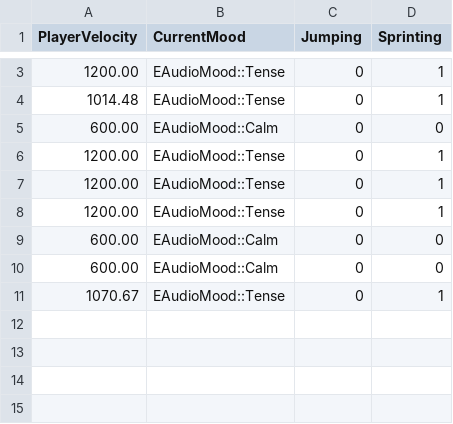
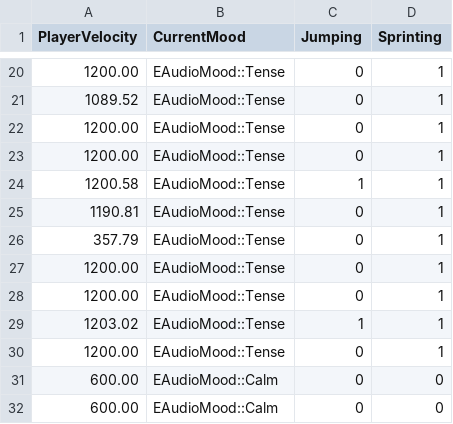
Before and after one commit to Rohit981/AI-Atmos-Audio-Mixer, a CSV file: MLData.csv, drawn as a sheet; only a part is shown, gaps mark what is left out; the diff covers the shown part only.

```diff
--- a/MLData.csv
+++ b/MLData.csv
@@ -3,6 +20,11 @@ PlayerVelocity,CurrentMood, Jumping, Sprinting
 1200.00,EAudioMood::Tense, 0, 1
-1014.48,EAudioMood::Tense, 0, 1
-600.00,EAudioMood::Calm, 0, 0
+1089.52,EAudioMood::Tense, 0, 1
 1200.00,EAudioMood::Tense, 0, 1
 1200.00,EAudioMood::Tense, 0, 1
+1200.58,EAudioMood::Tense, 1, 1
+1190.81,EAudioMood::Tense, 0, 1
+357.79,EAudioMood::Tense, 0, 1
+1200.00,EAudioMood::Tense, 0, 1
+1200.00,EAudioMood::Tense, 0, 1
+1203.02,EAudioMood::Tense, 1, 1
 1200.00,EAudioMood::Tense, 0, 1
@@ -10,2 +32 @@ PlayerVelocity,CurrentMood, Jumping, Sprinting
 600.00,EAudioMood::Calm, 0, 0
-1070.67,EAudioMood::Tense, 0, 1
```
Also changed, not shown: 16 added rows elsewhere in this file, 9 other files.
